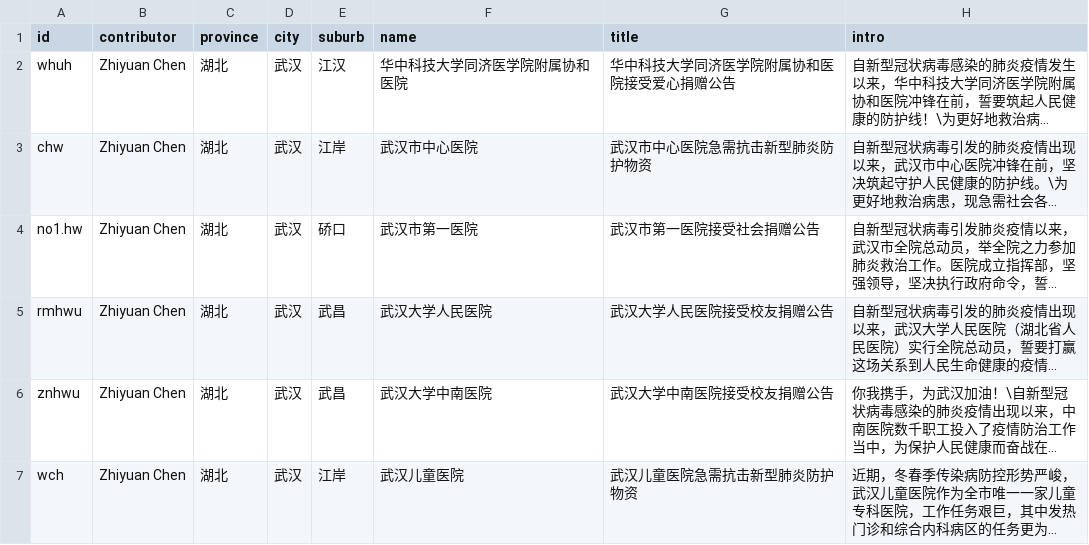
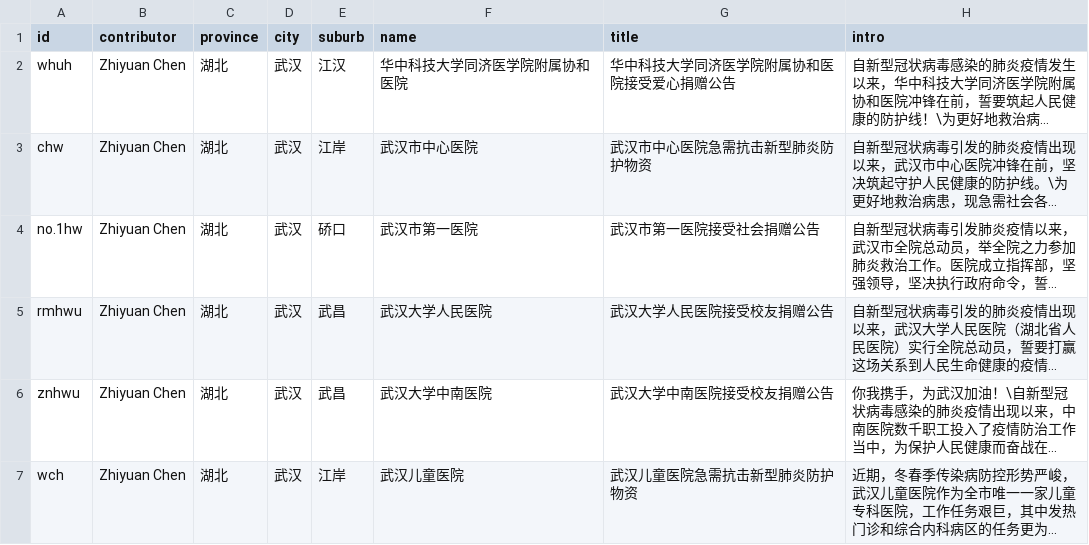
Before and after one commit to wuhan-support/wuhan.support, a CSV file: data/hospitals.csv, drawn as a sheet; only a part is shown; long unchanged cells end in …; the diff covers the shown part only; the diff names each change by its address in the sheet, - before the commit and + after, or states it on an @@ line.

Commit message:
fix typo in whtc

```diff
--- a/data/hospitals.csv
+++ b/data/hospitals.csv
-A4 (id): no1.hw
+A4 (id): no.1hw
```
Also changed, not shown: 9 edited cells elsewhere in this file, 2 other files.
